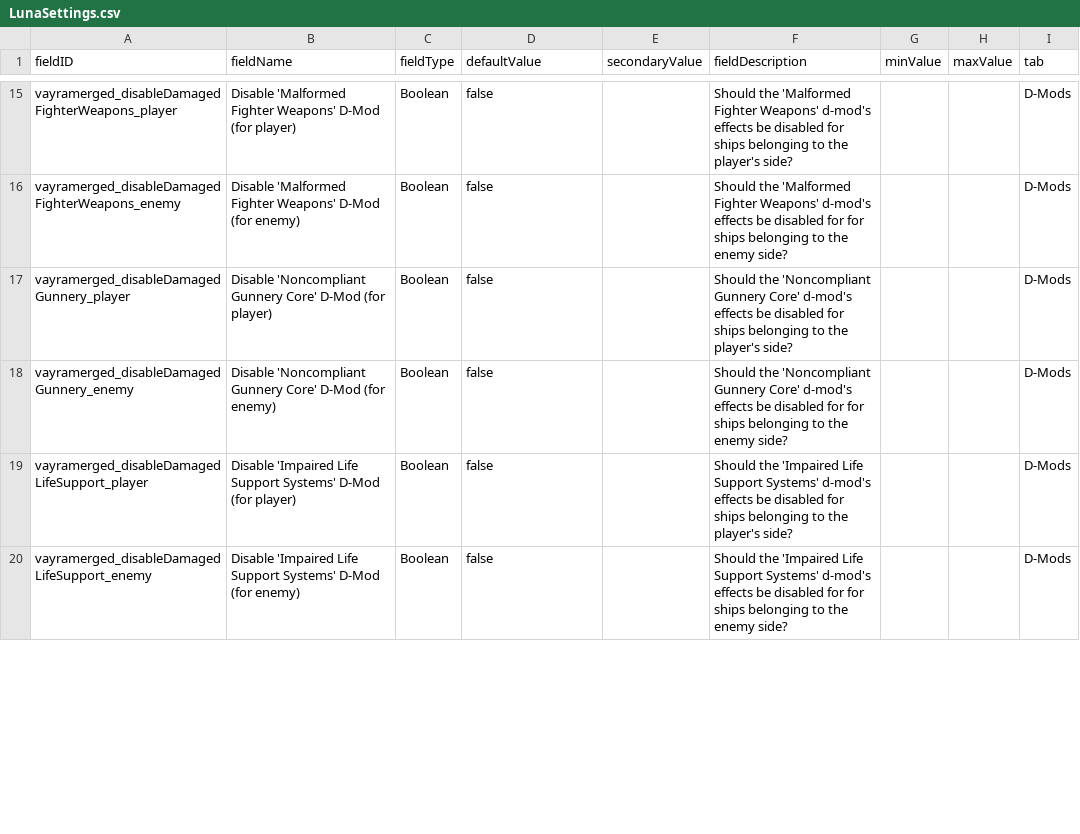
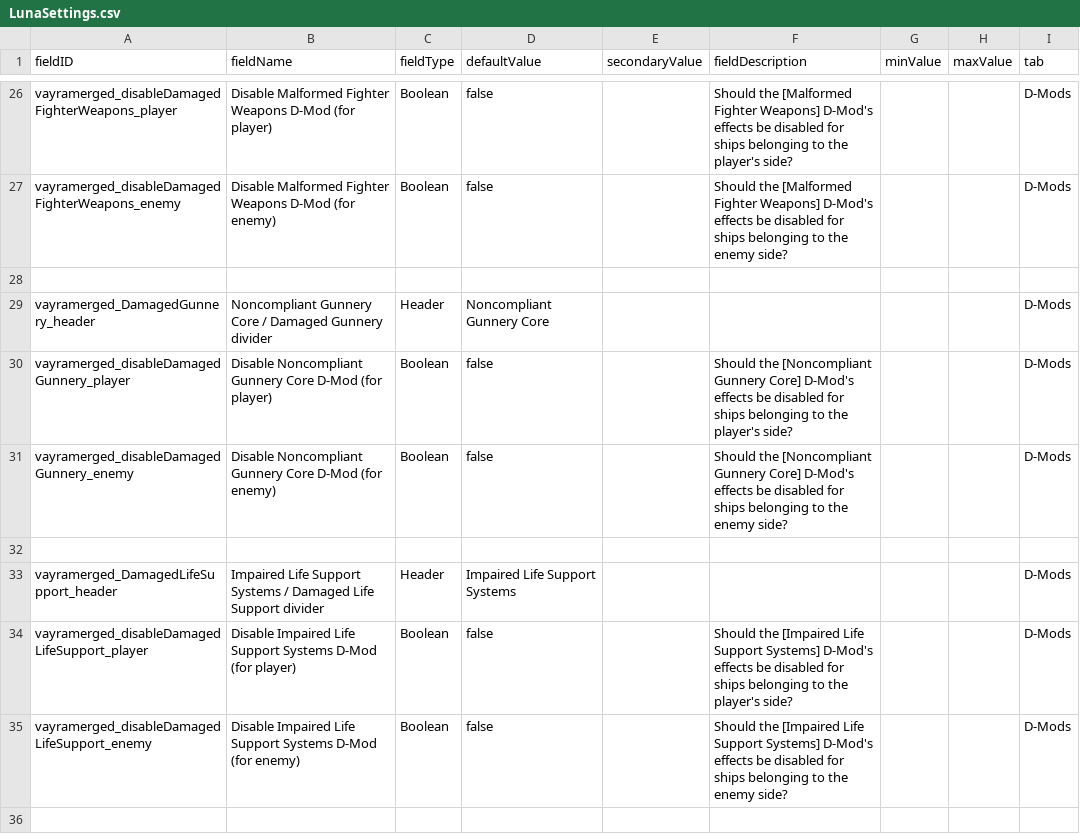
Before and after one commit to RkShaRkz/Starsector-IntelliJ-Template, a CSV file: src/data/config/LunaSettings.csv, drawn as a sheet; only a part is shown, gaps mark what is left out; addresses are those after the commit; the diff covers the shown part only; the diff names each change by its address in the sheet, - before the commit and + after, or states it on an @@ line.

Commit message:
Buffed LunaSettings CSV with dividers and extra lines for readability
The D-Mod "sections" were divided with both a header that mentions their in-game and code name
as well as empty lines full of commas to more easily distinguish between sections.

Furthermore, the 'dmod name' were put in brackets to paint them yellow in the Luna Settings menu
so they pop more and are more easily distinguished among the rest of the identical text.

UPDATE: made L'Interstellaire pop as well because why not.
UPDATE2: turns out, brackets don't work in settings' names, only their descriptions. so, removed brackets from names.
UPDATE3: there was a 'for for' typo in every 'enemy' setting's description... fixed it now.

```diff
--- a/src/data/config/LunaSettings.csv
+++ b/src/data/config/LunaSettings.csv
-B26 (fieldName): Disable 'Malformed Fighter Weapons' D-Mod (for…
+B26 (fieldName): Disable Malformed Fighter Weapons D-Mod (for…
-F26 (fieldDescription): Should the 'Malformed Fighter Weapons' d-mod's effects be…
+F26 (fieldDescription): Should the [Malformed Fighter Weapons] D-Mod's effects be…
-B27 (fieldName): Disable 'Malformed Fighter Weapons' D-Mod (for…
+B27 (fieldName): Disable Malformed Fighter Weapons D-Mod (for…
-F27 (fieldDescription): Should the 'Malformed Fighter Weapons' d-mod's effects be disabled for for ships…
+F27 (fieldDescription): Should the [Malformed Fighter Weapons] D-Mod's effects be disabled for ships…
+row 28: (empty)
+row 29: vayramerged_DamagedGunnery_header | Noncompliant Gunnery Core / Damaged Gunnery divider | Header | Noncompliant Gunnery Core |  |  |  |  | D-Mods
-B30 (fieldName): Disable 'Noncompliant Gunnery Core' D-Mod (for…
+B30 (fieldName): Disable Noncompliant Gunnery Core D-Mod (for…
-F30 (fieldDescription): Should the 'Noncompliant Gunnery Core' d-mod's effects be…
+F30 (fieldDescription): Should the [Noncompliant Gunnery Core] D-Mod's effects be…
-B31 (fieldName): Disable 'Noncompliant Gunnery Core' D-Mod (for…
+B31 (fieldName): Disable Noncompliant Gunnery Core D-Mod (for…
-F31 (fieldDescription): Should the 'Noncompliant Gunnery Core' d-mod's effects be disabled for for ships…
+F31 (fieldDescription): Should the [Noncompliant Gunnery Core] D-Mod's effects be disabled for ships…
+row 32: (empty)
+row 33: vayramerged_DamagedLifeSupport_header | Impaired Life Support Systems / Damaged Life Support divider | Header | Impaired Life Support Systems |  |  |  |  | D-Mods
-B34 (fieldName): Disable 'Impaired Life Support Systems' D-Mod (for…
+B34 (fieldName): Disable Impaired Life Support Systems D-Mod (for…
-F34 (fieldDescription): Should the 'Impaired Life Support Systems' d-mod's effects be…
+F34 (fieldDescription): Should the [Impaired Life Support Systems] D-Mod's effects be…
-B35 (fieldName): Disable 'Impaired Life Support Systems' D-Mod (for…
+B35 (fieldName): Disable Impaired Life Support Systems D-Mod (for…
-F35 (fieldDescription): Should the 'Impaired Life Support Systems' d-mod's effects be disabled for for ships…
+F35 (fieldDescription): Should the [Impaired Life Support Systems] D-Mod's effects be disabled for ships…
+row 36: (empty)
```
Also changed, not shown: 18 added rows and 37 edited cells elsewhere in this file.
